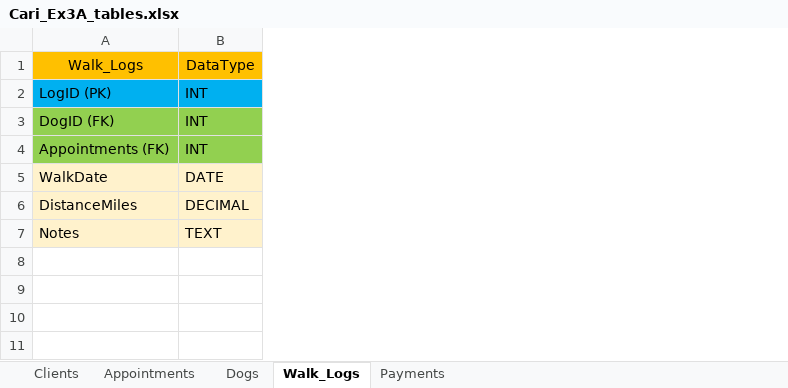
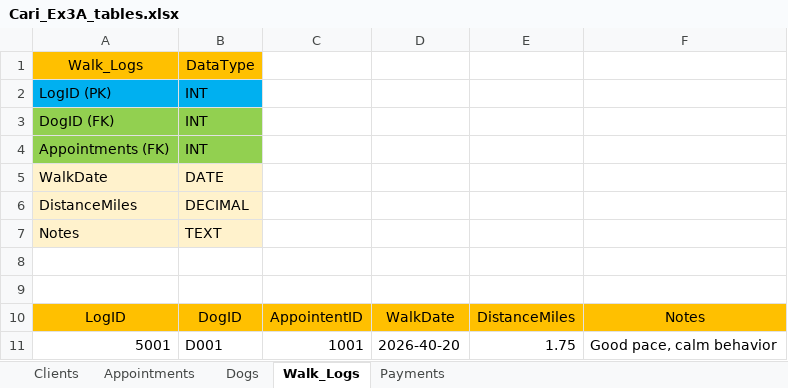
Before and after one commit to sguerrero777/W2_Workshop, an Excel workbook: Cari_Ex3A_tables.xlsx, sheet Walk_Logs, drawn as a sheet; values as stored, in another font and other column widths than the file's, no borders; the diff names each change by its address in the sheet, - before the commit and + after, or states it on an @@ line.

```diff
--- a/Cari_Ex3A_tables.xlsx (sheet Walk_Logs)
+++ b/Cari_Ex3A_tables.xlsx (sheet Walk_Logs)
+column C, empty
+column D, empty
+column E, empty
+column F, empty
+row 8: (empty)
+row 9: (empty)
+row 10: LogID | DogID | AppointentID | WalkDate | DistanceMiles | Notes
+row 11: 5001 | D001 | 1001 | 2026-40-20 | 1.75 | Good pace, calm behavior
```
Also changed, not shown: sheet Clients, sheet Payments, sheet Appointments, sheet Dogs, 1 other file.
